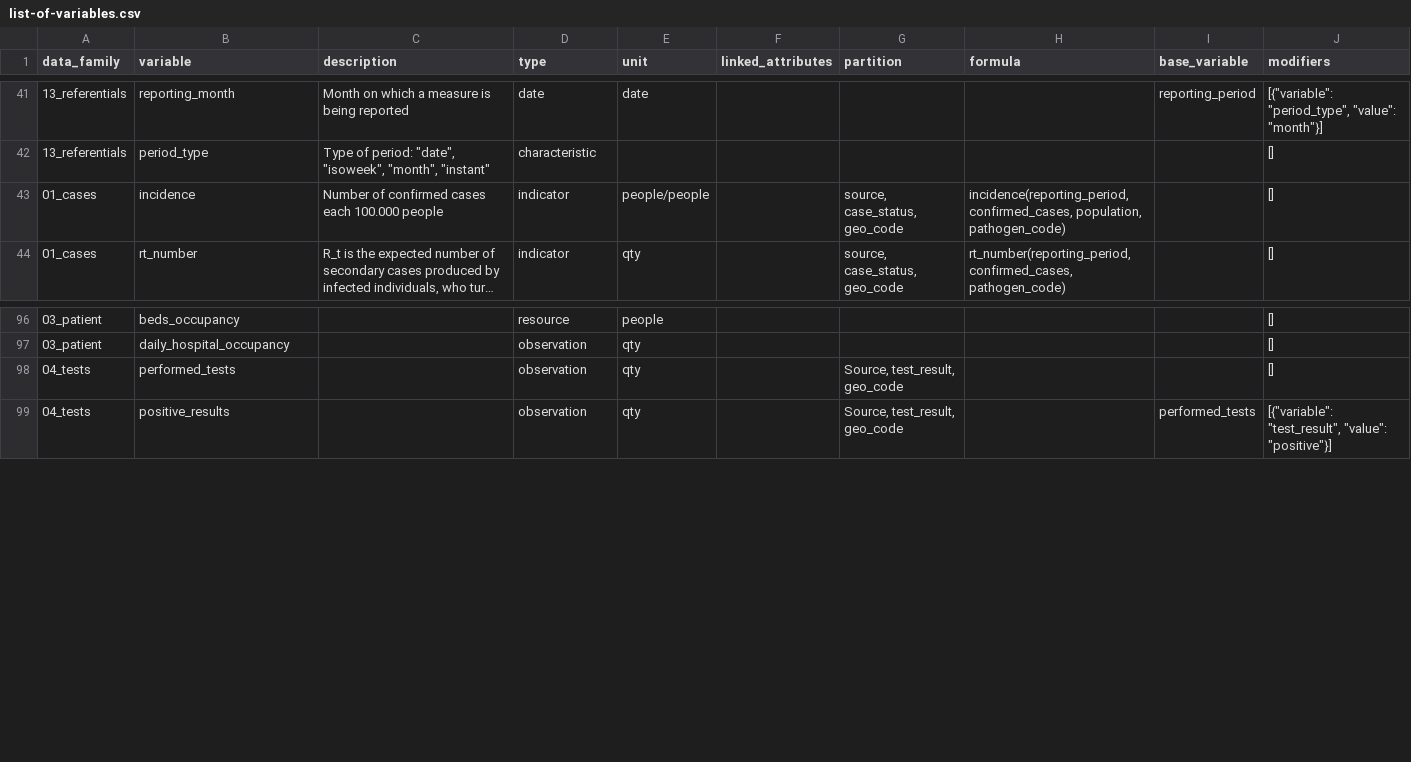
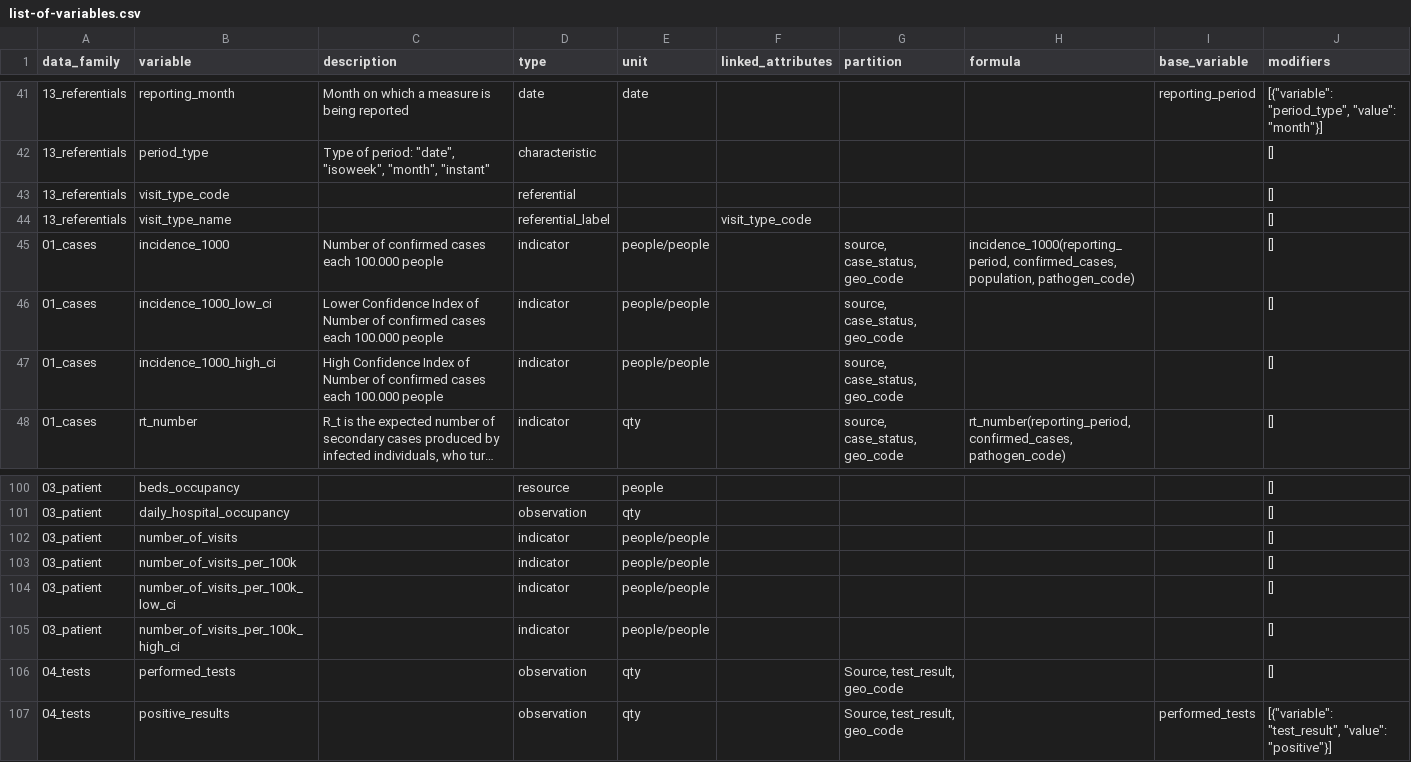
Before and after one commit to pandem2/pandem-source, a CSV file: pandemsource/data/list-of-variables.csv, drawn as a sheet; only a part is shown, gaps mark what is left out; long unchanged cells end in …; addresses are those after the commit; the diff names each change by its address in the sheet, - before the commit and + after, or states it on an @@ line.

Commit message:
adds influenzanet visits, ci and incidence_1000

```diff
--- a/pandemsource/data/list-of-variables.csv
+++ b/pandemsource/data/list-of-variables.csv
+row 43: 13_referentials | visit_type_code |  | referential |  |  |  |  |  | []
+row 44: 13_referentials | visit_type_name |  | referential_label |  | visit_type_code |  |  |  | []
-B45 (variable): incidence
+B45 (variable): incidence_1000
-H45 (formula): incidence(reporting_period, confirmed_cases, population,…
+H45 (formula): incidence_1000(reporting_period, confirmed_cases, population,…
+row 46: 01_cases | incidence_1000_low_ci | Lower Confidence Index of Number of confirmed cases each 100.000 people | indicator | people/people |  | source, case_status, geo_code |  |  | []
+row 47: 01_cases | incidence_1000_high_ci | High Confidence Index of Number of confirmed cases each 100.000 people | indicator | people/people |  | source, case_status, geo_code |  |  | []
+row 102: 03_patient | number_of_visits |  | indicator | people/people |  |  |  |  | []
+row 103: 03_patient | number_of_visits_per_100k |  | indicator | people/people |  |  |  |  | []
+row 104: 03_patient | number_of_visits_per_100k_low_ci |  | indicator | people/people |  |  |  |  | []
+row 105: 03_patient | number_of_visits_per_100k_high_ci |  | indicator | people/people |  |  |  |  | []
```
Also changed, not shown: 6 other files.
